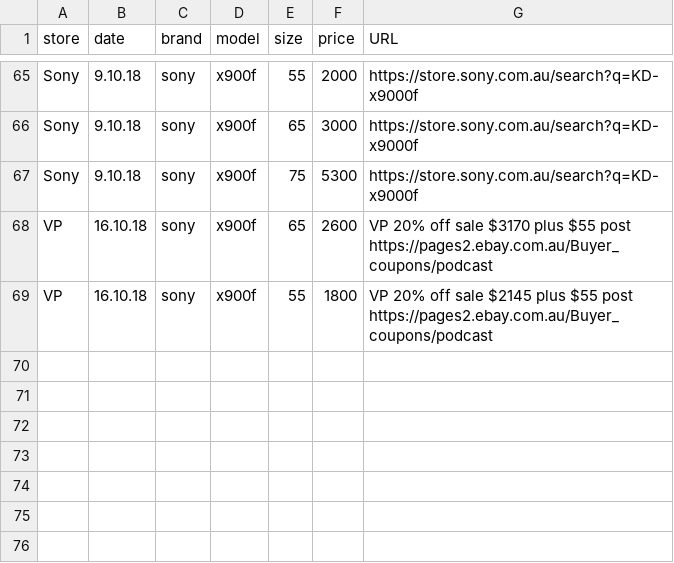
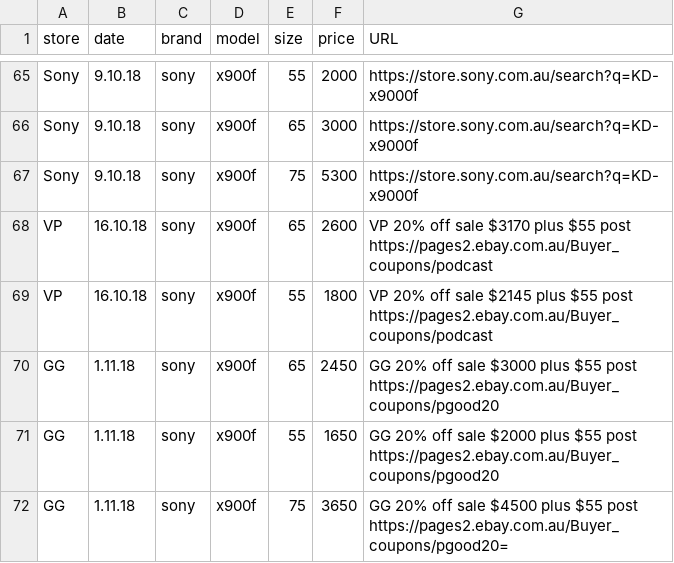
Before and after one commit to areff2000/plotly_training_Mar2017, a CSV file: data2018.csv, drawn as a sheet; only a part is shown, gaps mark what is left out.

Commit message:
GG 20% sale Nov 18

```diff
--- a/data2018.csv
+++ b/data2018.csv
@@ -69 +69,4 @@ store, date, brand, model, size, price, URL
 "VP", "16.10.18", "sony", "x900f", 55, 1800, "VP 20% off sale $2145 plus $55 post https://pages2.ebay.com.au/Buyer_coupons/podcast"
+"GG", "1.11.18", "sony", "x900f", 65, 2450, "GG 20% off sale $3000 plus $55 post https://pages2.ebay.com.au/Buyer_coupons/pgood20"
+"GG", "1.11.18", "sony", "x900f", 55, 1650, "GG 20% off sale $2000 plus $55 post https://pages2.ebay.com.au/Buyer_coupons/pgood20"
+"GG", "1.11.18", "sony", "x900f", 75, 3650, "GG 20% off sale $4500 plus $55 post https://pages2.ebay.com.au/Buyer_coupons/pgood20"=
```
